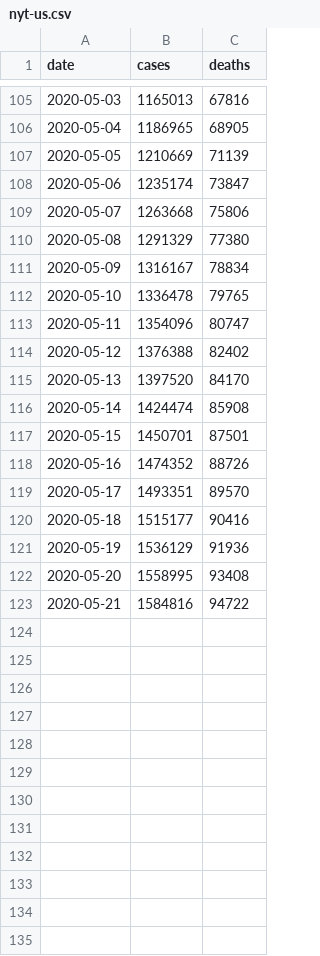
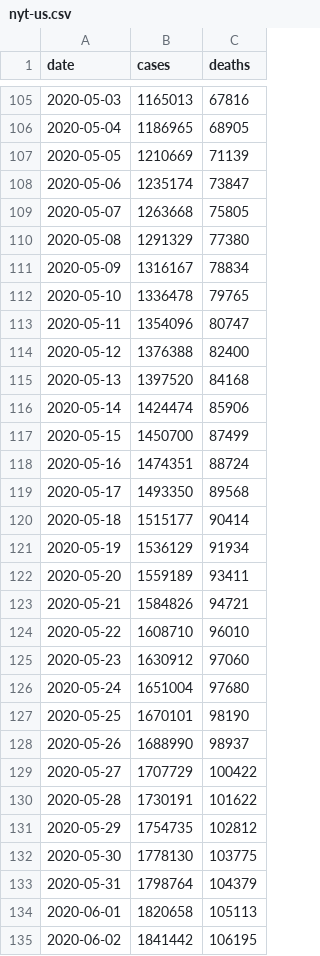
Before and after one commit to alecmacmillen/covid-research, a CSV file: data/raw/cases-deaths/nyt/nyt-us.csv, drawn as a sheet; only a part is shown, gaps mark what is left out; the diff covers the shown part only.

```diff
--- a/data/raw/cases-deaths/nyt/nyt-us.csv
+++ b/data/raw/cases-deaths/nyt/nyt-us.csv
@@ -108,3 +108,3 @@
 2020-05-06,1235174,73847
-2020-05-07,1263668,75806
+2020-05-07,1263668,75805
 2020-05-08,1291329,77380
@@ -113,11 +113,23 @@
 2020-05-11,1354096,80747
-2020-05-12,1376388,82402
-2020-05-13,1397520,84170
-2020-05-14,1424474,85908
-2020-05-15,1450701,87501
-2020-05-16,1474352,88726
-2020-05-17,1493351,89570
-2020-05-18,1515177,90416
-2020-05-19,1536129,91936
-2020-05-20,1558995,93408
-2020-05-21,1584816,94722
+2020-05-12,1376388,82400
+2020-05-13,1397520,84168
+2020-05-14,1424474,85906
+2020-05-15,1450700,87499
+2020-05-16,1474351,88724
+2020-05-17,1493350,89568
+2020-05-18,1515177,90414
+2020-05-19,1536129,91934
+2020-05-20,1559189,93411
+2020-05-21,1584826,94721
+2020-05-22,1608710,96010
+2020-05-23,1630912,97060
+2020-05-24,1651004,97680
+2020-05-25,1670101,98190
+2020-05-26,1688990,98937
+2020-05-27,1707729,100422
+2020-05-28,1730191,101622
+2020-05-29,1754735,102812
+2020-05-30,1778130,103775
+2020-05-31,1798764,104379
+2020-06-01,1820658,105113
+2020-06-02,1841442,106195
```
Also changed, not shown: 2 added rows and 76 edited cells elsewhere in this file, 16 other files.
